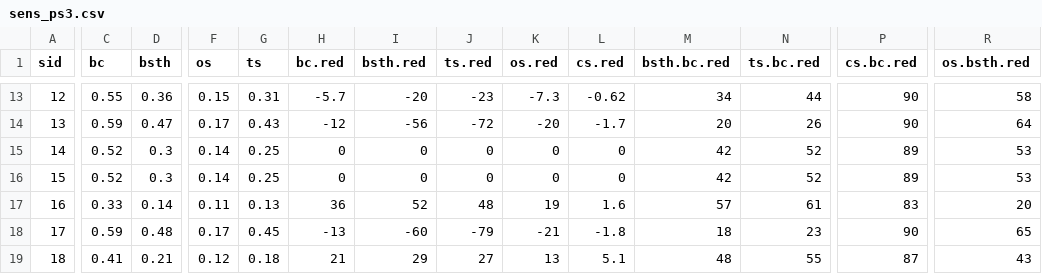
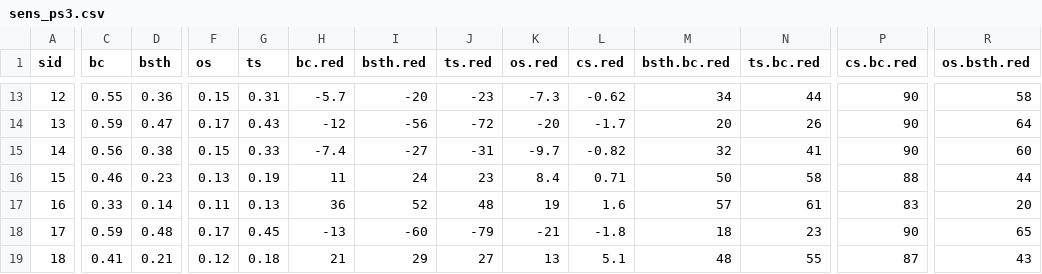
Before and after one commit to AU-BCE-EE/Hafner-2024-ALFAM2-dev, a CSV file: sens-tab/output/sens_ps3.csv, drawn as a sheet; only a part is shown, gaps mark what is left out; the diff covers the shown part only; the diff names each change by its address in the sheet, - before the commit and + after, or states it on an @@ line.

```diff
--- a/sens-tab/output/sens_ps3.csv
+++ b/sens-tab/output/sens_ps3.csv
-C15 (bc): 0.52
+C15 (bc): 0.56
-D15 (bsth): 0.3
+D15 (bsth): 0.38
-F15 (os): 0.14
+F15 (os): 0.15
-G15 (ts): 0.25
+G15 (ts): 0.33
-H15 (bc.red): 0
+H15 (bc.red): -7.4
-I15 (bsth.red): 0
+I15 (bsth.red): -27
-J15 (ts.red): 0
+J15 (ts.red): -31
-K15 (os.red): 0
+K15 (os.red): -9.7
-L15 (cs.red): 0
+L15 (cs.red): -0.82
-M15 (bsth.bc.red): 42
+M15 (bsth.bc.red): 32
-N15 (ts.bc.red): 52
+N15 (ts.bc.red): 41
-P15 (cs.bc.red): 89
+P15 (cs.bc.red): 90
-R15 (os.bsth.red): 53
+R15 (os.bsth.red): 60
-C16 (bc): 0.52
+C16 (bc): 0.46
-D16 (bsth): 0.3
+D16 (bsth): 0.23
-F16 (os): 0.14
+F16 (os): 0.13
-G16 (ts): 0.25
+G16 (ts): 0.19
-H16 (bc.red): 0
+H16 (bc.red): 11
-I16 (bsth.red): 0
+I16 (bsth.red): 24
-J16 (ts.red): 0
+J16 (ts.red): 23
-K16 (os.red): 0
+K16 (os.red): 8.4
-L16 (cs.red): 0
+L16 (cs.red): 0.71
-M16 (bsth.bc.red): 42
+M16 (bsth.bc.red): 50
-N16 (ts.bc.red): 52
+N16 (ts.bc.red): 58
-P16 (cs.bc.red): 89
+P16 (cs.bc.red): 88
-R16 (os.bsth.red): 53
+R16 (os.bsth.red): 44
```
Also changed, not shown: 5 edited cells elsewhere in this file, sens-tab/output/sens_ps1.csv, sens-tab/output/sens_ps2.csv, 10 other files.
